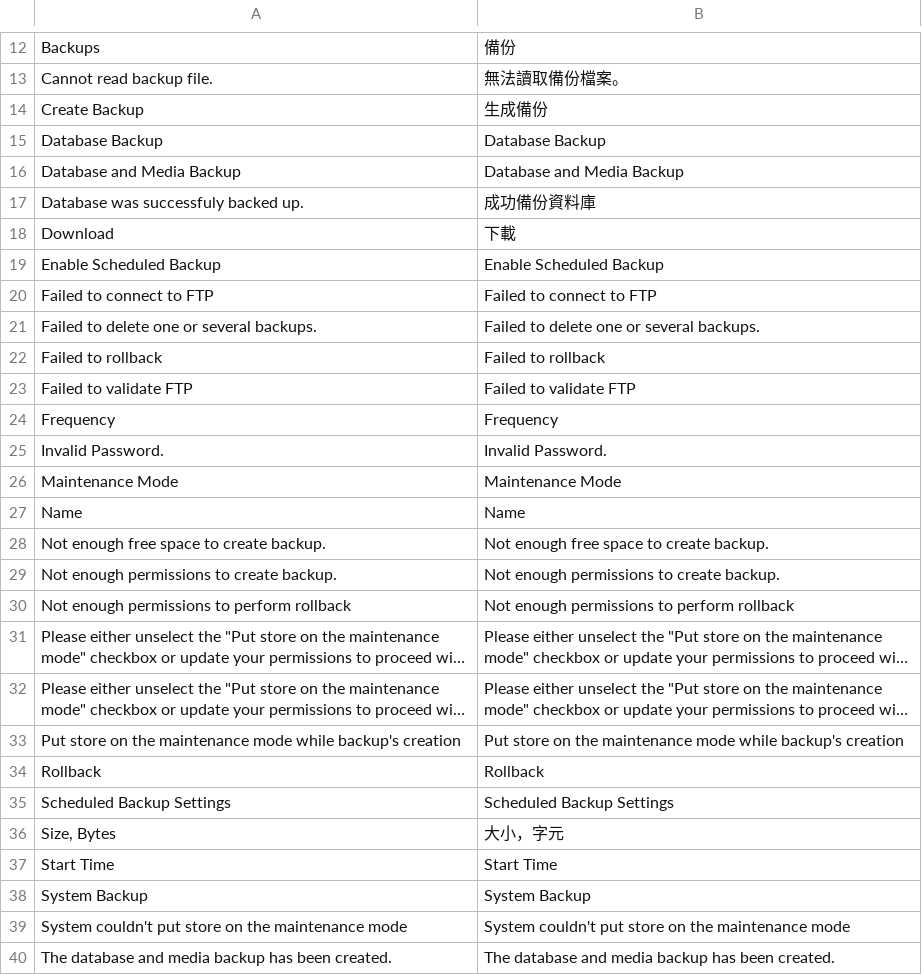
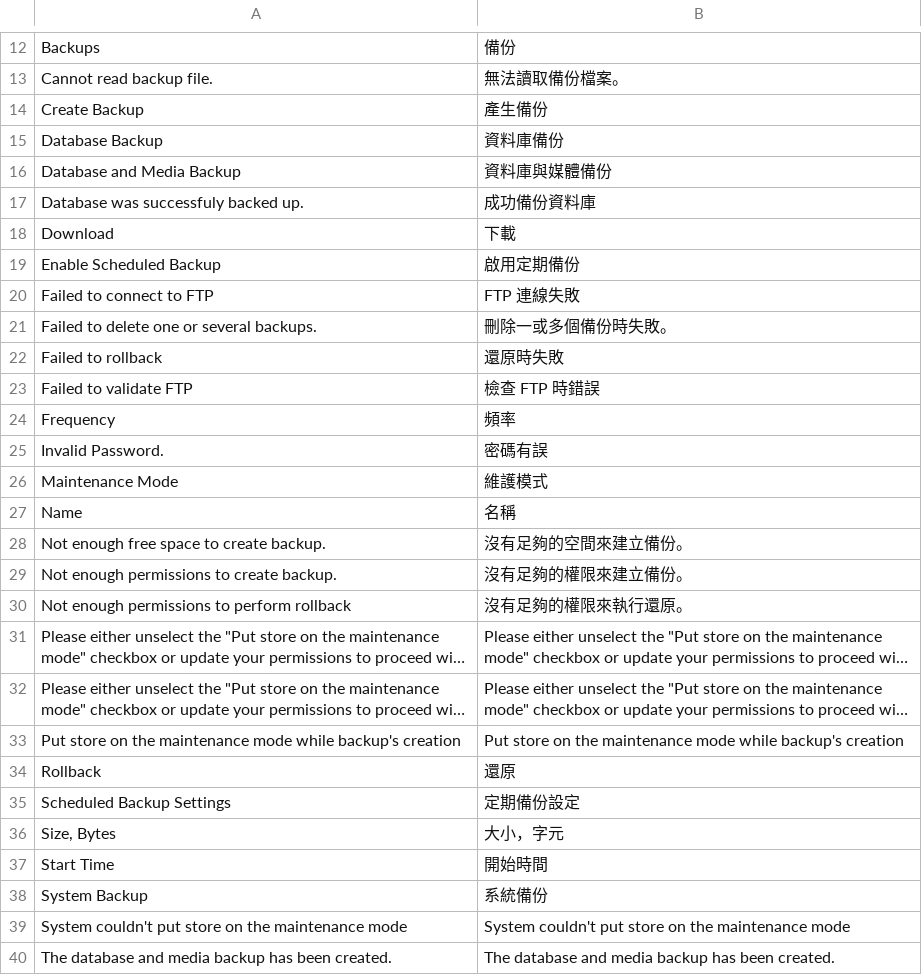
Before and after one commit to kiang/magento_zh_TW, a CSV file: app/locale/zh_TW/Mage_Backup.csv, drawn as a sheet; only a part is shown, gaps mark what is left out; long unchanged cells end in …; the diff covers the shown part only; the diff names each change by its address in the sheet, - before the commit and + after, or states it on an @@ line.

```diff
--- a/app/locale/zh_TW/Mage_Backup.csv
+++ b/app/locale/zh_TW/Mage_Backup.csv
-B14: 生成備份
+B14: 產生備份
-B15: Database Backup
+B15: 資料庫備份
-B16: Database and Media Backup
+B16: 資料庫與媒體備份
-B19: Enable Scheduled Backup
+B19: 啟用定期備份
-B20: Failed to connect to FTP
+B20: FTP 連線失敗
-B21: Failed to delete one or several backups.
+B21: 刪除一或多個備份時失敗。
-B22: Failed to rollback
+B22: 還原時失敗
-B23: Failed to validate FTP
+B23: 檢查 FTP 時錯誤
-B24: Frequency
+B24: 頻率
-B25: Invalid Password.
+B25: 密碼有誤
-B26: Maintenance Mode
+B26: 維護模式
-B27: Name
+B27: 名稱
-B28: Not enough free space to create backup.
+B28: 沒有足夠的空間來建立備份。
-B29: Not enough permissions to create backup.
+B29: 沒有足夠的權限來建立備份。
-B30: Not enough permissions to perform rollback
+B30: 沒有足夠的權限來執行還原。
-B34: Rollback
+B34: 還原
-B35: Scheduled Backup Settings
+B35: 定期備份設定
-B37: Start Time
+B37: 開始時間
-B38: System Backup
+B38: 系統備份
```
Also changed, not shown: 5 edited cells elsewhere in this file, app/locale/zh_TW/Mage_Adminhtml.csv, app/locale/zh_TW/Mage_Cms.csv, 30 other files.
